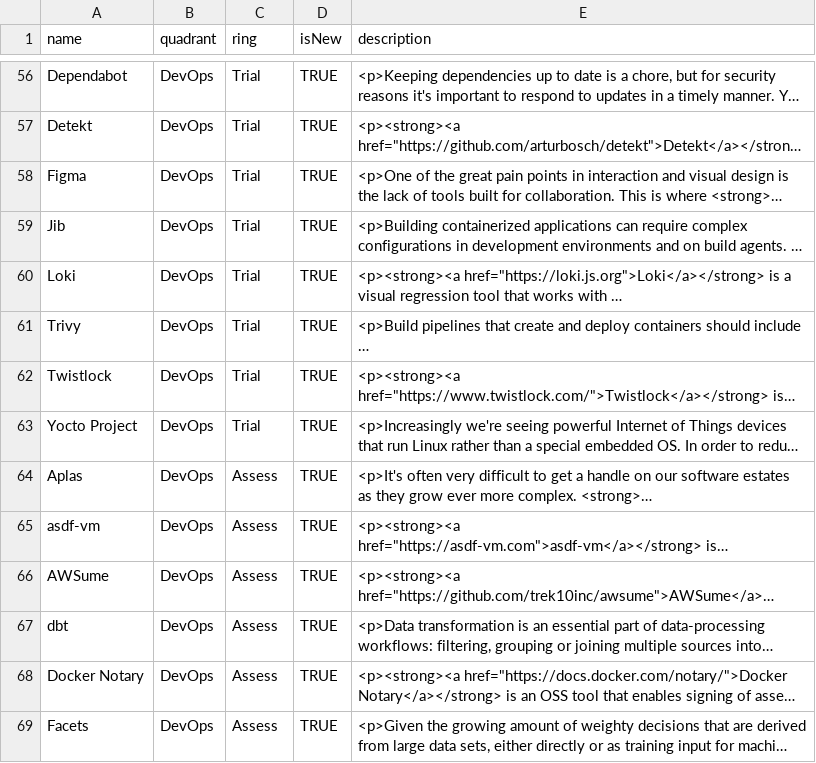
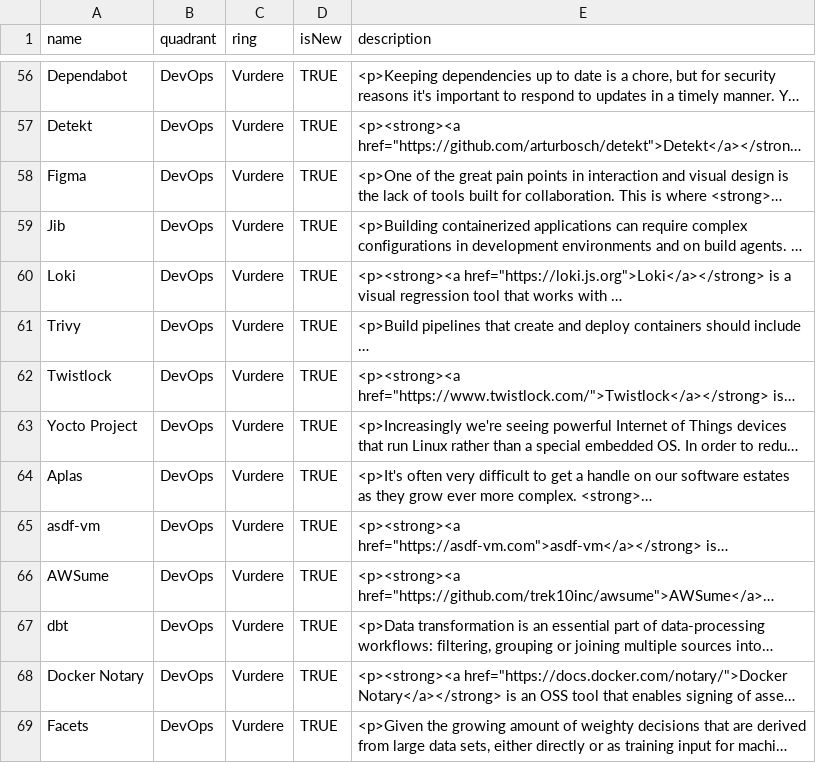
Before and after one commit to thoughtworks/build-your-own-radar, a CSV file: data/radar-dummy-data.csv, drawn as a sheet; only a part is shown, gaps mark what is left out; long unchanged cells end in …; the diff covers the shown part only; the diff names each change by its address in the sheet, - before the commit and + after, or states it on an @@ line.

Commit message:
Update ring names

```diff
--- a/data/radar-dummy-data.csv
+++ b/data/radar-dummy-data.csv
-C56:C63 (ring): Trial
+C56:C63 (ring): Vurdere
-C64:C69 (ring): Assess
+C64:C69 (ring): Vurdere
```
Also changed, not shown: 86 edited cells elsewhere in this file.
